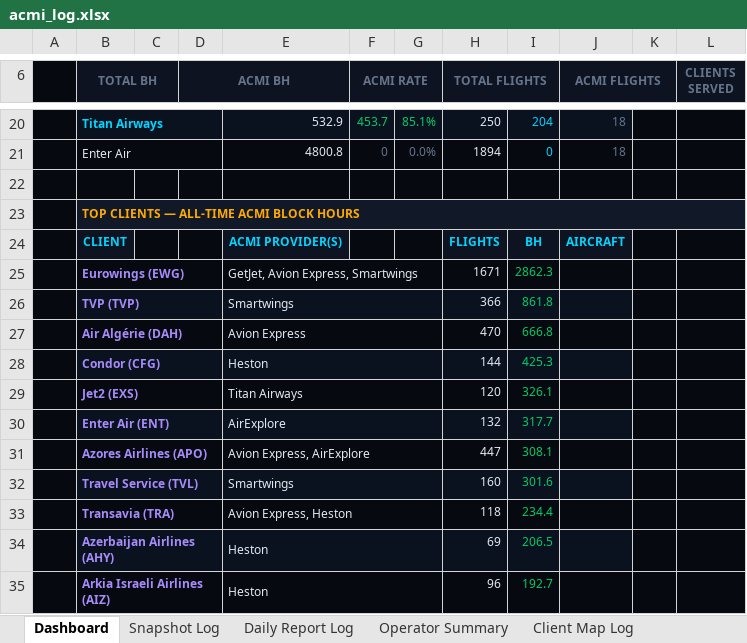
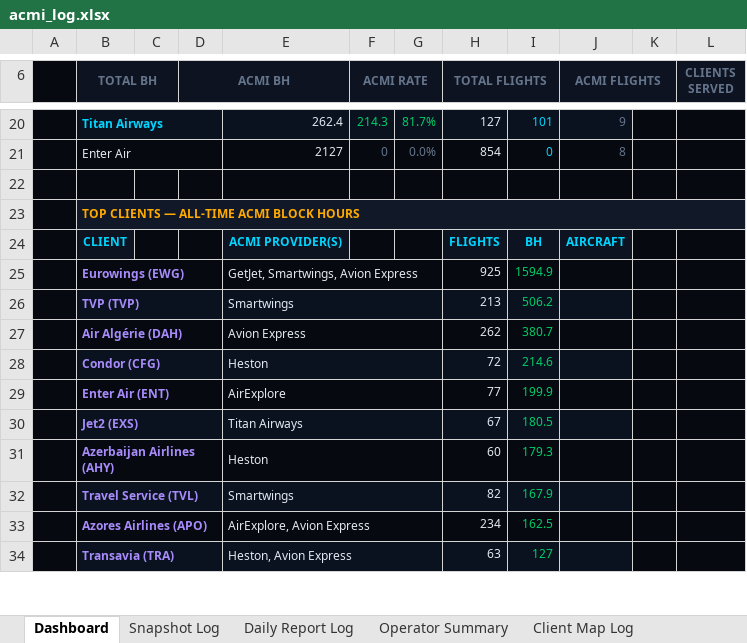
Before and after one commit to juliuskvx/acmi-tracker, an Excel workbook: data/acmi_log.xlsx, sheet Dashboard, drawn as a sheet; only a part is shown, gaps mark what is left out; values as stored, in another font and other column widths than the file's, no borders; removed rows and columns are numbered as before the commit, all else as after; the diff covers the shown part only; the diff names each change by its address in the sheet, - before the commit and + after, or states it on an @@ line.

```diff
--- a/data/acmi_log.xlsx (sheet Dashboard)
+++ b/data/acmi_log.xlsx (sheet Dashboard)
-E20: 532.9
+E20: 262.4
-F20 (ACMI RATE): 453.7
+F20 (ACMI RATE): 214.3
-G20: 85.1%
+G20: 81.7%
-H20 (TOTAL FLIGHTS): 250
+H20 (TOTAL FLIGHTS): 127
-I20: 204
+I20: 101
-J20 (ACMI FLIGHTS): 18
+J20 (ACMI FLIGHTS): 9
-E21: 4800.8
+E21: 2127
-H21 (TOTAL FLIGHTS): 1894
+H21 (TOTAL FLIGHTS): 854
-J21 (ACMI FLIGHTS): 18
+J21 (ACMI FLIGHTS): 8
-E25: GetJet, Avion Express, Smartwings
+E25: GetJet, Smartwings, Avion Express
-H25 (TOTAL FLIGHTS): 1671
+H25 (TOTAL FLIGHTS): 925
-I25: 2862.3
+I25: 1594.9
-H26 (TOTAL FLIGHTS): 366
+H26 (TOTAL FLIGHTS): 213
-I26: 861.8
+I26: 506.2
-H27 (TOTAL FLIGHTS): 470
+H27 (TOTAL FLIGHTS): 262
-I27: 666.8
+I27: 380.7
-H28 (TOTAL FLIGHTS): 144
+H28 (TOTAL FLIGHTS): 72
-I28: 425.3
+I28: 214.6
-row 29:  | Jet2 (EXS) |  |  | Titan Airways |  |  | 120 | 326.1
-H29 (TOTAL FLIGHTS): 132
+H29 (TOTAL FLIGHTS): 77
-I29: 317.7
+I29: 199.9
-row 31:  | Azores Airlines (APO) |  |  | Avion Express, AirExplore |  |  | 447 | 308.1
+row 30:  | Jet2 (EXS) |  |  | Titan Airways |  |  | 67 | 180.5
+row 31:  | Azerbaijan Airlines (AHY) |  |  | Heston |  |  | 60 | 179.3
-H32 (TOTAL FLIGHTS): 160
+H32 (TOTAL FLIGHTS): 82
-I32: 301.6
+I32: 167.9
+row 33:  | Azores Airlines (APO) |  |  | AirExplore, Avion Express |  |  | 234 | 162.5
-E34: Avion Express, Heston
+E34: Heston, Avion Express
-H34 (TOTAL FLIGHTS): 118
+H34 (TOTAL FLIGHTS): 63
-I34: 234.4
+I34: 127
-row 34:  | Azerbaijan Airlines (AHY) |  |  | Heston |  |  | 69 | 206.5
-row 35:  | Arkia Israeli Airlines (AIZ) |  |  | Heston |  |  | 96 | 192.7
```
Also changed, not shown: 5 added rows, 4 removed rows and 29 edited cells elsewhere in this sheet, sheet Snapshot Log, sheet Daily Report Log, sheet Client Map Log, sheet Operator Summary, 2 other files.
